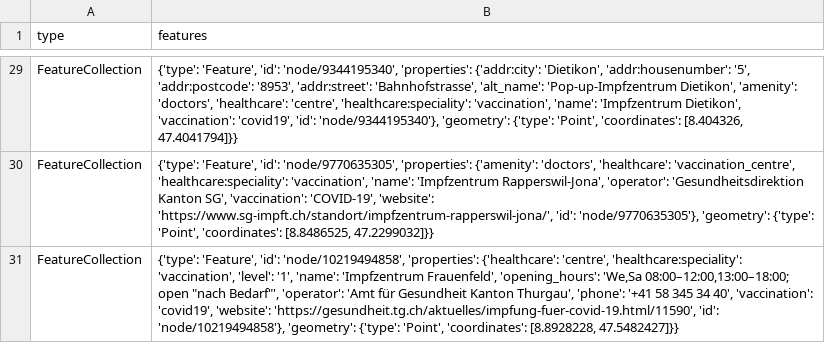
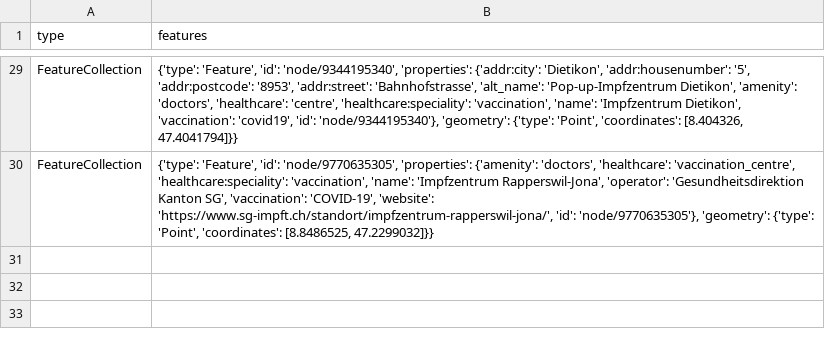
Before and after one commit to chnuessli/elz-data, a CSV file: data/csv/vaccination/vaccination_switzerland.csv, drawn as a sheet; only a part is shown, gaps mark what is left out.

```diff
--- a/data/csv/vaccination/vaccination_switzerland.csv
+++ b/data/csv/vaccination/vaccination_switzerland.csv
@@ -30,2 +30 @@ FeatureCollection,"{'type': 'Feature', 'id': 'node/9344195340', 'properties': {'
 FeatureCollection,"{'type': 'Feature', 'id': 'node/9770635305', 'properties': {'amenity': 'doctors', 'healthcare': 'vaccination_centre', 'healthcare:speciality': 'vaccination', 'name': 'Impfzentrum Rapperswil-Jona', 'operator': 'Gesundheitsdirektion Kanton SG', 'vaccination': 'COVID-19', 'website': 'https://www.sg-impft.ch/standort/impfzentrum-rapperswil-jona/', 'id': 'node/9770635305'}, 'geometry': {'type': 'Point', 'coordinates': [8.8486525, 47.2299032]}}"
-FeatureCollection,"{'type': 'Feature', 'id': 'node/10219494858', 'properties': {'healthcare': 'centre', 'healthcare:speciality': 'vaccination', 'level': '1', 'name': 'Impfzentrum Frauenfeld', 'opening_hours': 'We,Sa 08:00–12:00,13:00–18:00; open ""nach Bedarf""', 'operator': 'Amt für Gesundheit Kanton Thurgau', 'phone': '+41 58 345 34 40', 'vaccination': 'covid19', 'website': 'https://gesundheit.tg.ch/aktuelles/impfung-fuer-covid-19.html/11590', 'id': 'node/10219494858'}, 'geometry': {'type': 'Point', 'coordinates': [8.8928228, 47.5482427]}}"
```
Also changed, not shown: data/csv/facilities/nursing_home/nursing_home_dispo_srz.csv, data/csv/facilities/nursing_home/nursing_home_kt_zh.csv, 5 other files.
